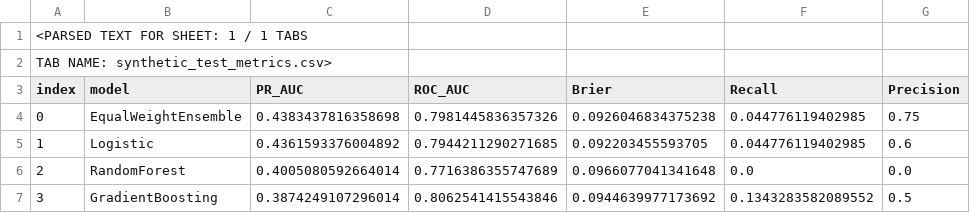
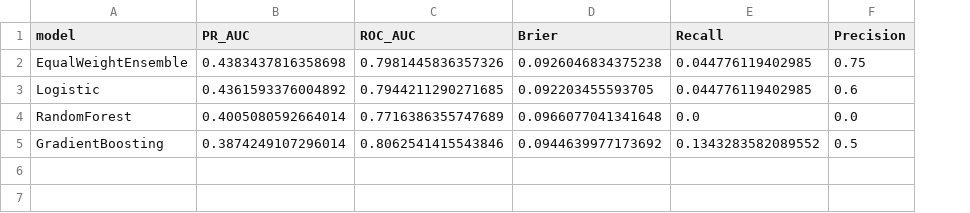
Before and after one commit to Joasam1/AI-Financial-Regulation-Portfolio, a CSV file: experiments/banking-supervision-ews/data/synthetic_test_metrics.csv, drawn as a sheet; removed rows and columns are numbered as before the commit, all else as after; the diff names each change by its address in the sheet, - before the commit and + after, or states it on an @@ line.

Commit message:
fix: store clean synthetic CSV without extraction wrappers

```diff
--- a/experiments/banking-supervision-ews/data/synthetic_test_metrics.csv
+++ b/experiments/banking-supervision-ews/data/synthetic_test_metrics.csv
-column A (index), rows 4-7: 0 | 1 | 2 | 3
-row 1: <PARSED TEXT FOR SHEET: 1 / 1 TABS
-row 2: TAB NAME: synthetic_test_metrics.csv>
```
